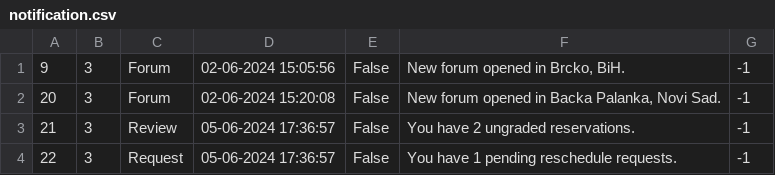
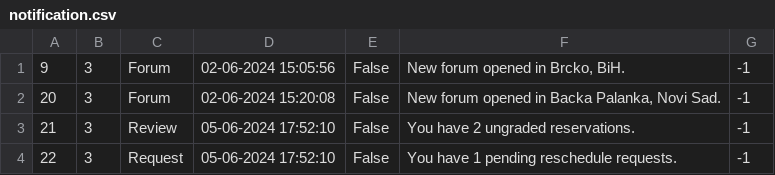
Before and after one commit to kzi-nastava/sims-ra-2024-group-2-team-a, a CSV file: Resources/Data/notification.csv, drawn as a sheet.

```diff
--- a/Resources/Data/notification.csv
+++ b/Resources/Data/notification.csv
@@ -2,3 +2,3 @@
 20|3|Forum|02-06-2024 15:20:08|False|New forum opened in Backa Palanka, Novi Sad.|-1
-21|3|Review|05-06-2024 17:36:57|False|You have 2 ungraded reservations.|-1
-22|3|Request|05-06-2024 17:36:57|False|You have 1 pending reschedule requests.|-1
+21|3|Review|05-06-2024 17:52:10|False|You have 2 ungraded reservations.|-1
+22|3|Request|05-06-2024 17:52:10|False|You have 1 pending reschedule requests.|-1
```
Also changed, not shown: Resources/Data/accommodationreview.csv, 2 other files.
